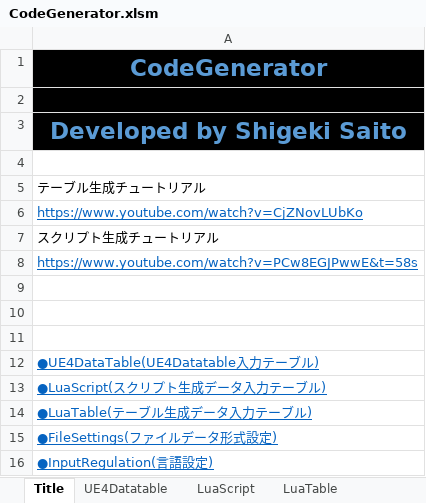
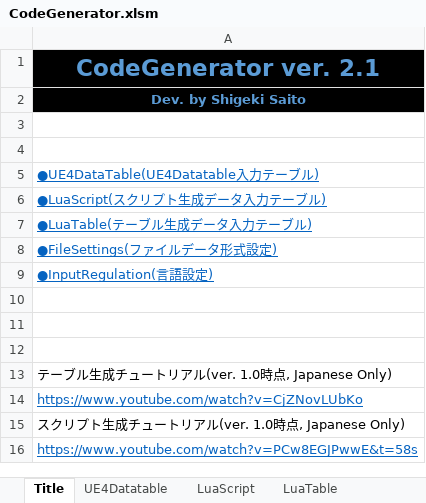
Before and after one commit to sagipenta/CodeGenerator, an Excel workbook: CodeGenerator.xlsm, sheet Title, drawn as a sheet; values as stored, in another font and other column widths than the file's, no borders; removed rows and columns are numbered as before the commit, all else as after; the diff names each change by its address in the sheet, - before the commit and + after, or states it on an @@ line.

Commit message:
Updated Title

```diff
--- a/CodeGenerator.xlsm (sheet Title)
+++ b/CodeGenerator.xlsm (sheet Title)
-A1: CodeGenerator
+A1: CodeGenerator ver. 2.1
-row 2: (empty)
-A2: Developed by Shigeki Saito
+A2: Dev. by Shigeki Saito
@@ A2 text size: smaller @@
-row 4: (empty)
-row 5: テーブル生成チュートリアル
-row 7: スクリプト生成チュートリアル
-row 9: (empty)
+row 10: (empty)
+row 11: (empty)
+row 12: (empty)
+row 13: テーブル生成チュートリアル(ver. 1.0時点, Japanese Only)
@@ row 6 moved to row 14: https://www.youtube.com/watch?v=CjZNovLU… @@
+row 15: スクリプト生成チュートリアル(ver. 1.0時点, Japanese Only)
@@ row 8 moved to row 16: https://www.youtube.com/watch?v=PCw8EGJP… @@
```
Also changed, not shown: charts or pictures.
